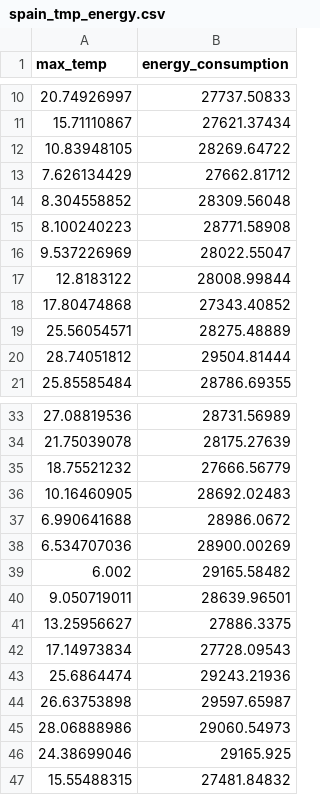
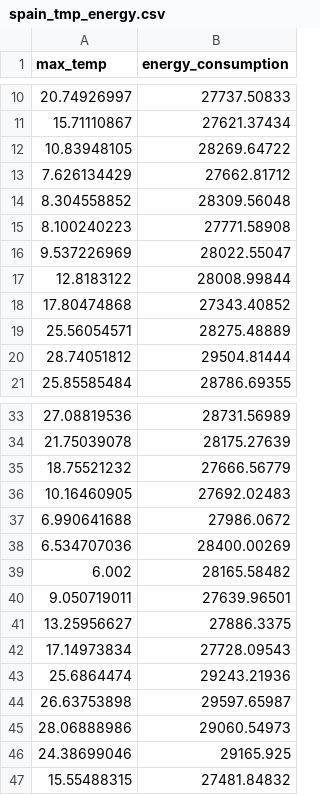
Before and after one commit to Oran-Uzrad/DataFiles, a CSV file: Hamoshava/etc/spain_tmp_energy.csv, drawn as a sheet; only a part is shown, gaps mark what is left out.

Commit message:
u1

```diff
--- a/Hamoshava/etc/spain_tmp_energy.csv
+++ b/Hamoshava/etc/spain_tmp_energy.csv
@@ -14,3 +14,3 @@
 8.304558852,28309.56048
-8.100240223,28771.58908
+8.100240223,27771.58908
 9.537226969,28022.55047
@@ -35,7 +35,7 @@
 18.75521232,27666.56779
-10.16460905,28692.02483
-6.990641688,28986.0672
-6.534707036,28900.00269
-6.002,29165.58482
-9.050719011,28639.96501
+10.16460905,27692.02483
+6.990641688,27986.0672
+6.534707036,28400.00269
+6.002,28165.58482
+9.050719011,27639.96501
 13.25956627,27886.3375
```
